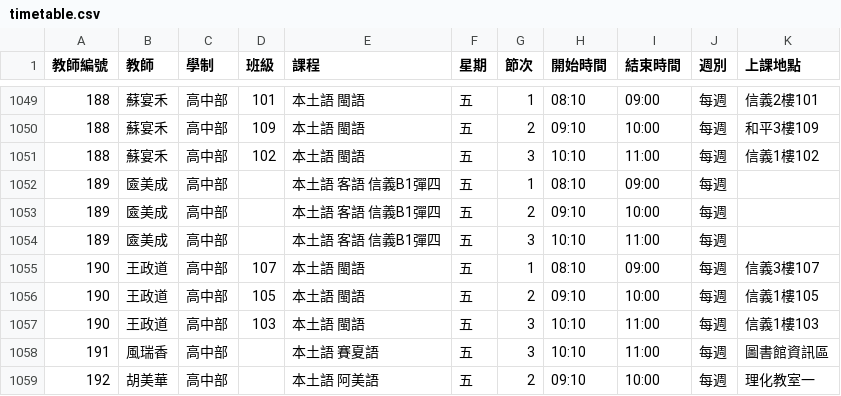
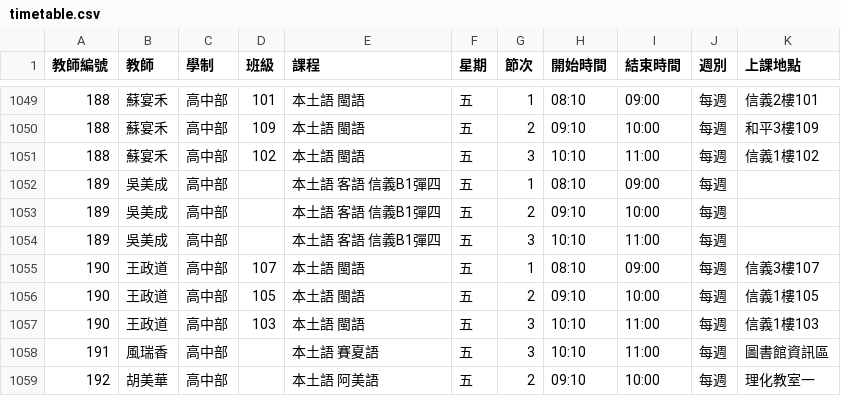
Before and after one commit to hckuo1127/timetable, a CSV file: timetable.csv, drawn as a sheet; only a part is shown, gaps mark what is left out.

Commit message:
Update timetable.csv

```diff
--- a/timetable.csv
+++ b/timetable.csv
@@ -1051,5 +1051,5 @@
 188,蘇宴禾,高中部,102,本土語 閩語,五,3,10:10,11:00,每週,信義1樓102
-189,匳美成,高中部,,本土語 客語 信義B1彈四,五,1,08:10,09:00,每週,
-189,匳美成,高中部,,本土語 客語 信義B1彈四,五,2,09:10,10:00,每週,
-189,匳美成,高中部,,本土語 客語 信義B1彈四,五,3,10:10,11:00,每週,
+189,吳美成,高中部,,本土語 客語 信義B1彈四,五,1,08:10,09:00,每週,
+189,吳美成,高中部,,本土語 客語 信義B1彈四,五,2,09:10,10:00,每週,
+189,吳美成,高中部,,本土語 客語 信義B1彈四,五,3,10:10,11:00,每週,
 190,王政道,高中部,107,本土語 閩語,五,1,08:10,09:00,每週,信義3樓107
```
